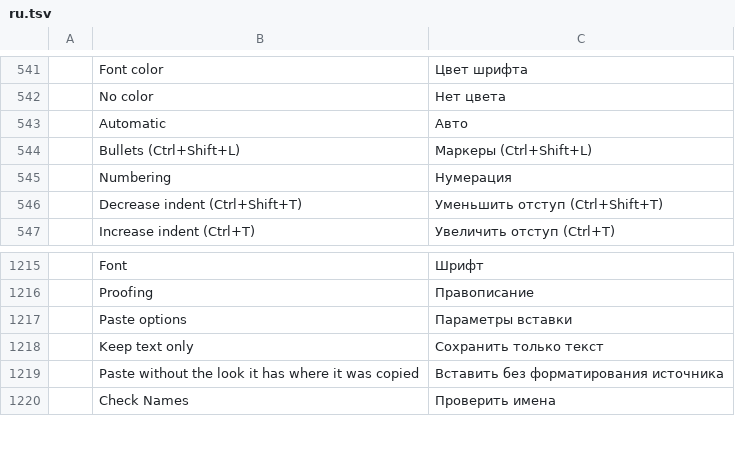
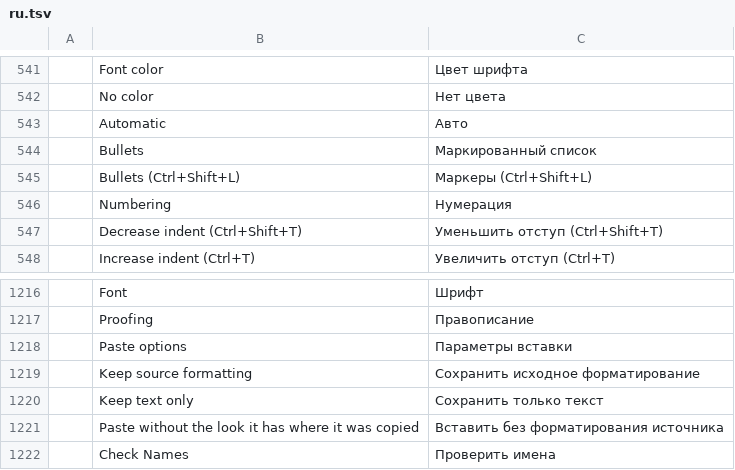
Before and after one commit to dgaudin/quatrelle, a TSV file: crates/ui-egui/src/i18n/ru.tsv, drawn as a sheet; only a part is shown, gaps mark what is left out; the diff names each change by its address in the sheet, - before the commit and + after, or states it on an @@ line.

Commit message:
The editor's right-click menu: icons, paste options, list toggles
Each command that has one now shows its Fluent icon before its label, via
the existing widgets::menu_icon: Cut, Copy, Paste, Select all, the link
entries (Link, LinkEdit, PopOut, LinkDismiss), Clear formatting and Add to
dictionary; the spelling suggestions stay without one, in bold, with the
empty icon room kept so the labels line up.

Under Paste, two entries: Keep source formatting (the paste as it is) and
Keep text only (Editor::paste_text_only). Both stay enabled whenever the
message can be written; whether the clipboard is empty isn't known when the
menu opens, the paste being asked for after.

Bullets and Numbering apply or take off a list over the selection's
paragraphs (Op::Bullets, Op::Numbers, as the ribbon's Ctrl+Shift+L), shown
checked (a tick instead of the list icon) while the selection is one.

The two new strings (Keep source formatting, Bullets) are in the thirteen
catalogs. Tests in tests/writing/menu.rs, first seen failing (no icon before
Cut, no Keep text only, no Bullets) then green: icons before each command,
Keep text only pastes bold HTML as plain text while Keep source formatting
keeps the bold, and the list toggles turn two paragraphs into a list and
back. cargo xtask ci green before this commit.

```diff
--- a/crates/ui-egui/src/i18n/ru.tsv
+++ b/crates/ui-egui/src/i18n/ru.tsv
+row 544:  | Bullets | Маркированный список
+row 1219:  | Keep source formatting | Сохранить исходное форматирование
```
Also changed, not shown: crates/ui-egui/src/i18n/ar.tsv, crates/ui-egui/src/i18n/de.tsv, 13 other files.
